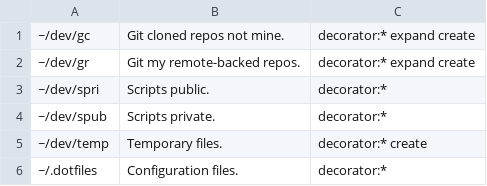
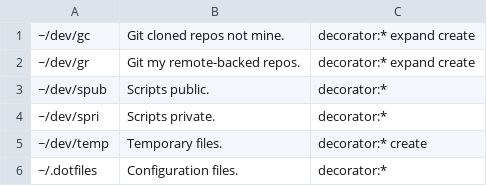
Before and after one commit to hernancerm/scripts.public, a CSV file: resources/stdd.pub.csv, drawn as a sheet.

Commit message:
feat(stdd): support stdd expansion

```diff
--- a/resources/stdd.pub.csv
+++ b/resources/stdd.pub.csv
@@ -2,4 +2,4 @@
 ~/dev/gr       , Git my remote-backed repos.    , decorator:* expand create
-~/dev/spri     , Scripts public.                , decorator:*
-~/dev/spub     , Scripts private.               , decorator:*
+~/dev/spub     , Scripts public.                , decorator:*
+~/dev/spri     , Scripts private.               , decorator:*
 ~/dev/temp     , Temporary files.               , decorator:* create
```
Also changed, not shown: 2 other files.
